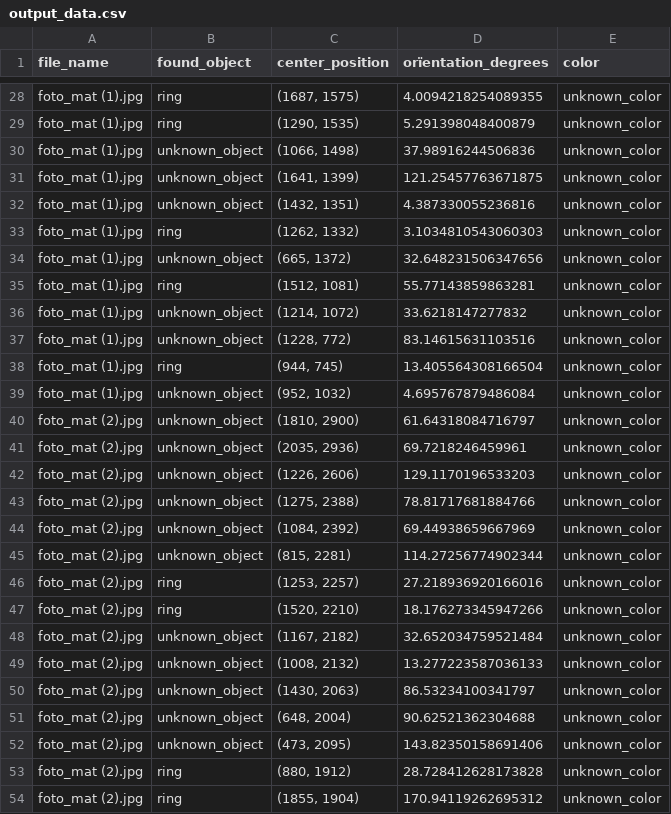
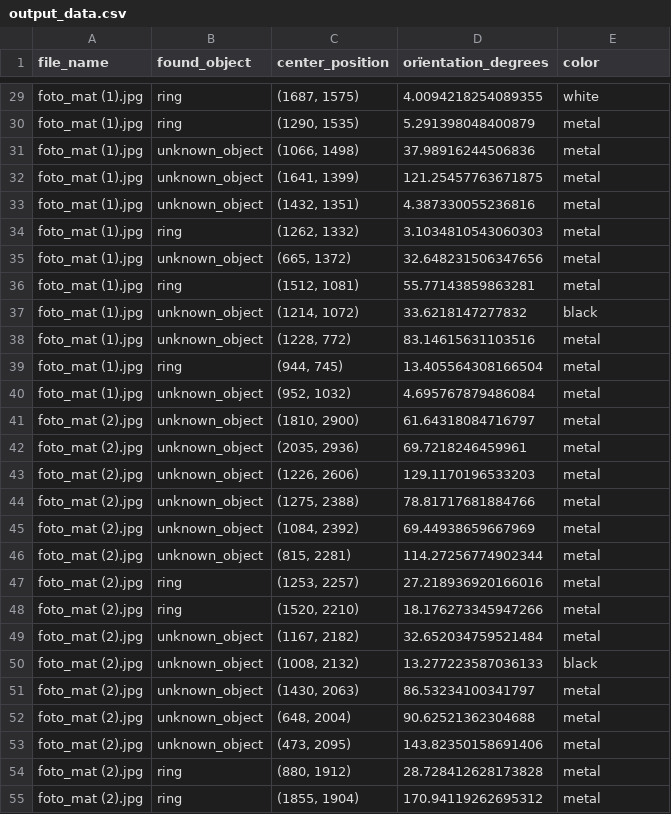
Before and after one commit to KingerNL/Computer_Vision_Eindopdracht, a CSV file: conventional/output_data.csv, drawn as a sheet; only a part is shown, gaps mark what is left out; addresses are those after the commit; the diff covers the shown part only; the diff names each change by its address in the sheet, - before the commit and + after, or states it on an @@ line.

Commit message:
added test images + color detection

```diff
--- a/conventional/output_data.csv
+++ b/conventional/output_data.csv
-E29 (color): unknown_color
+E29 (color): white
-E30:E36 (color): unknown_color
+E30:E36 (color): metal
-E37 (color): unknown_color
+E37 (color): black
-E38:E49 (color): unknown_color
+E38:E49 (color): metal
-E50 (color): unknown_color
+E50 (color): black
-E51:E55 (color): unknown_color
+E51:E55 (color): metal
```
Also changed, not shown: 1 added row and 124 edited cells elsewhere in this file, 11 other files.
